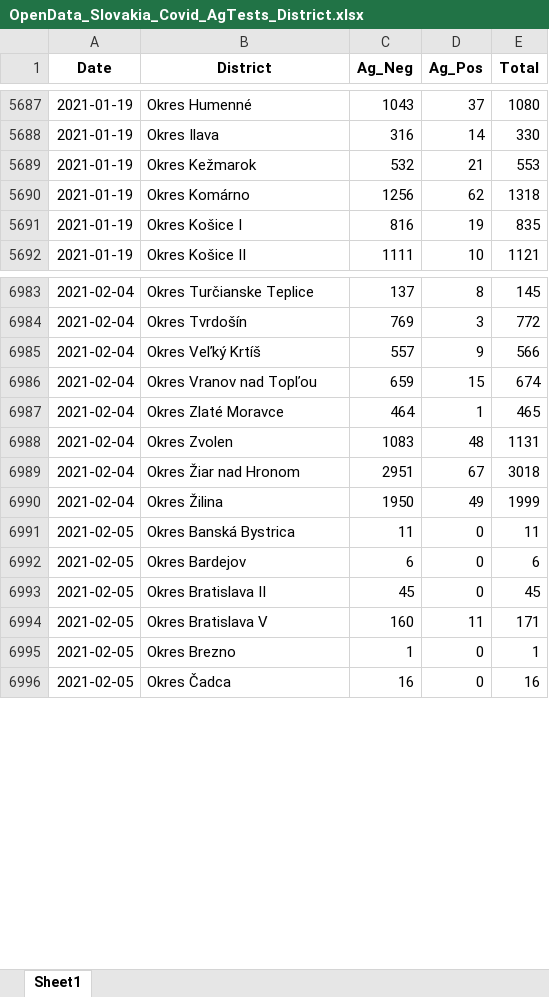
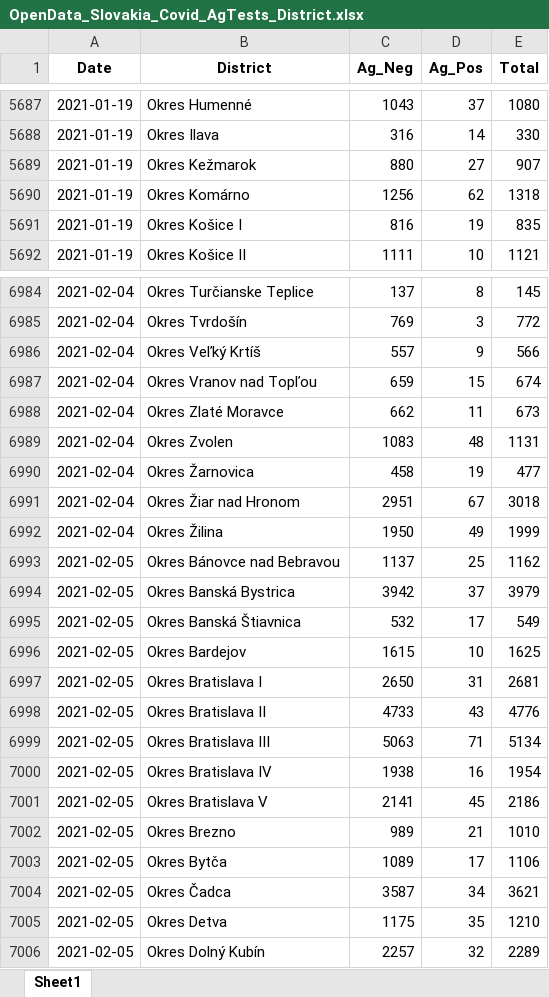
Before and after one commit to Institut-zdravotnych-analyz/covid19-data, an Excel workbook: AG_Tests/OpenData_Slovakia_Covid_AgTests_District.xlsx, sheet Sheet1, drawn as a sheet; only a part is shown, gaps mark what is left out; values as stored, in another font and other column widths than the file's, no borders; addresses are those after the commit; the diff covers the shown part only; the diff names each change by its address in the sheet, - before the commit and + after, or states it on an @@ line.

```diff
--- a/AG_Tests/OpenData_Slovakia_Covid_AgTests_District.xlsx (sheet Sheet1)
+++ b/AG_Tests/OpenData_Slovakia_Covid_AgTests_District.xlsx (sheet Sheet1)
-C5689 (Ag_Neg): 532
+C5689 (Ag_Neg): 880
-D5689 (Ag_Pos): 21
+D5689 (Ag_Pos): 27
-E5689 (Total): 553
+E5689 (Total): 907
-C6988 (Ag_Neg): 464
+C6988 (Ag_Neg): 662
-D6988 (Ag_Pos): 1
+D6988 (Ag_Pos): 11
-E6988 (Total): 465
+E6988 (Total): 673
+row 6990: 2021-02-04 | Okres Žarnovica | 458 | 19 | 477
+row 6993: 2021-02-05 | Okres Bánovce nad Bebravou | 1137 | 25 | 1162
-C6994 (Ag_Neg): 11
+C6994 (Ag_Neg): 3942
-D6994 (Ag_Pos): 0
+D6994 (Ag_Pos): 37
-E6994 (Total): 11
+E6994 (Total): 3979
+row 6995: 2021-02-05 | Okres Banská Štiavnica | 532 | 17 | 549
-C6996 (Ag_Neg): 6
+C6996 (Ag_Neg): 1615
-D6996 (Ag_Pos): 0
+D6996 (Ag_Pos): 10
-E6996 (Total): 6
+E6996 (Total): 1625
+row 6997: 2021-02-05 | Okres Bratislava I | 2650 | 31 | 2681
-C6998 (Ag_Neg): 45
+C6998 (Ag_Neg): 4733
-D6998 (Ag_Pos): 0
+D6998 (Ag_Pos): 43
-E6998 (Total): 45
+E6998 (Total): 4776
+row 6999: 2021-02-05 | Okres Bratislava III | 5063 | 71 | 5134
+row 7000: 2021-02-05 | Okres Bratislava IV | 1938 | 16 | 1954
-C7001 (Ag_Neg): 160
+C7001 (Ag_Neg): 2141
-D7001 (Ag_Pos): 11
+D7001 (Ag_Pos): 45
-E7001 (Total): 171
+E7001 (Total): 2186
-C7002 (Ag_Neg): 1
+C7002 (Ag_Neg): 989
-D7002 (Ag_Pos): 0
+D7002 (Ag_Pos): 21
-E7002 (Total): 1
+E7002 (Total): 1010
+row 7003: 2021-02-05 | Okres Bytča | 1089 | 17 | 1106
-C7004 (Ag_Neg): 16
+C7004 (Ag_Neg): 3587
-D7004 (Ag_Pos): 0
+D7004 (Ag_Pos): 34
-E7004 (Total): 16
+E7004 (Total): 3621
+row 7005: 2021-02-05 | Okres Detva | 1175 | 35 | 1210
+row 7006: 2021-02-05 | Okres Dolný Kubín | 2257 | 32 | 2289
```
Also changed, not shown: 237 added rows, 1 removed row and 321 edited cells elsewhere in this sheet, DailyStats/OpenData_Slovakia_Covid_DailyStats.xlsx, PCR_Tests/OpenData_Slovakia_Covid_PositiveTests_District.xlsx, 14 other files.
